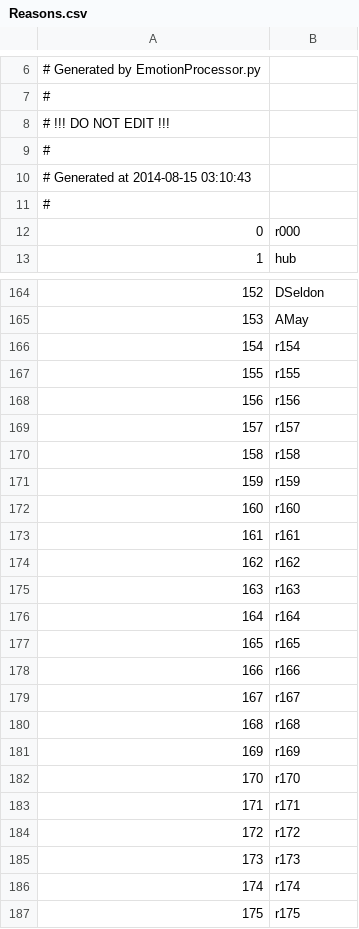
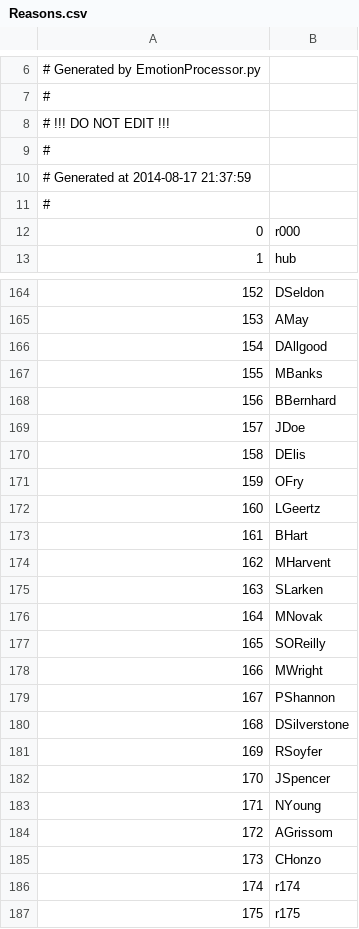
Before and after one commit to Kreyl/armlet, a CSV file: MusicProcessor/Reasons.csv, drawn as a sheet; only a part is shown, gaps mark what is left out.

```diff
--- a/MusicProcessor/Reasons.csv
+++ b/MusicProcessor/Reasons.csv
@@ -9,3 +9,3 @@
 #
-# Generated at 2014-08-15 03:10:43
+# Generated at 2014-08-17 21:37:59
 #
@@ -165,22 +165,22 @@
 153,AMay
-154,r154
-155,r155
-156,r156
-157,r157
-158,r158
-159,r159
-160,r160
-161,r161
-162,r162
-163,r163
-164,r164
-165,r165
-166,r166
-167,r167
-168,r168
-169,r169
-170,r170
-171,r171
-172,r172
-173,r173
+154,DAllgood
+155,MBanks
+156,BBernhard
+157,JDoe
+158,DElis
+159,OFry
+160,LGeertz
+161,BHart
+162,MHarvent
+163,SLarken
+164,MNovak
+165,SOReilly
+166,MWright
+167,PShannon
+168,DSilverstone
+169,RSoyfer
+170,JSpencer
+171,NYoung
+172,AGrissom
+173,CHonzo
 174,r174
```
Also changed, not shown: MusicProcessor/Characters.csv, 5 other files.
